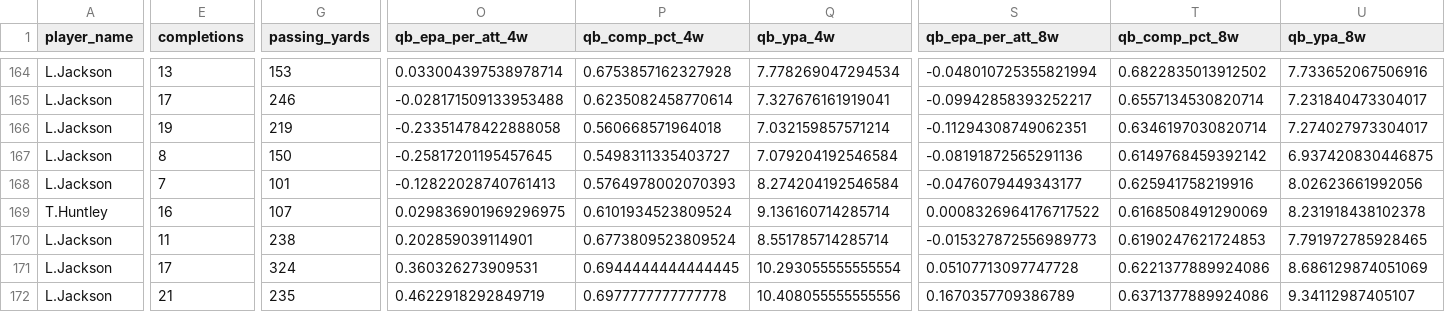
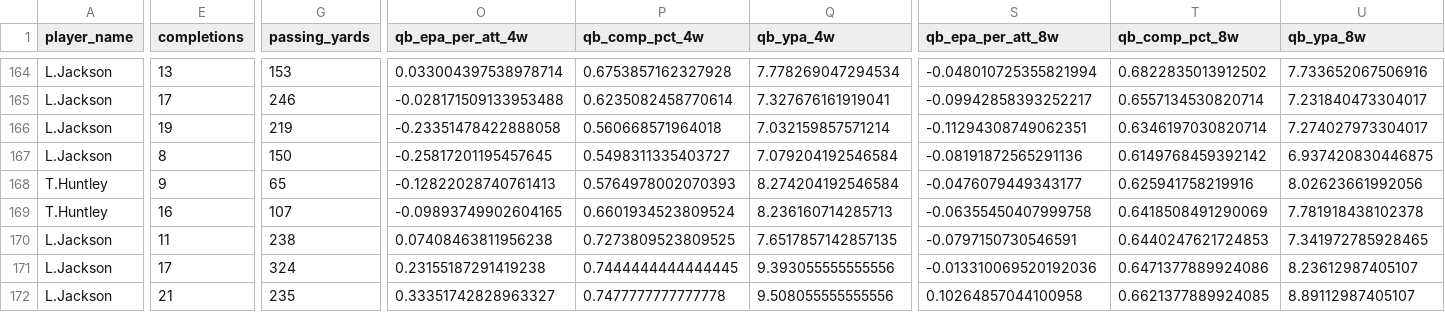
Before and after one commit to pdaly42/sports-edge, a CSV file: data/raw/nfl/qb_weekly_2023_2026.csv, drawn as a sheet; only a part is shown, gaps mark what is left out; the diff covers the shown part only; the diff names each change by its address in the sheet, - before the commit and + after, or states it on an @@ line.

```diff
--- a/data/raw/nfl/qb_weekly_2023_2026.csv
+++ b/data/raw/nfl/qb_weekly_2023_2026.csv
-A168 (player_name): L.Jackson
+A168 (player_name): T.Huntley
-E168 (completions): 7
+E168 (completions): 9
-G168 (passing_yards): 101
+G168 (passing_yards): 65
-O169 (qb_epa_per_att_4w): 0.029836901969296975
+O169 (qb_epa_per_att_4w): -0.09893749902604165
-P169 (qb_comp_pct_4w): 0.6101934523809524
+P169 (qb_comp_pct_4w): 0.6601934523809524
-Q169 (qb_ypa_4w): 9.136160714285714
+Q169 (qb_ypa_4w): 8.236160714285713
-S169 (qb_epa_per_att_8w): 0.0008326964176717522
+S169 (qb_epa_per_att_8w): -0.06355450407999758
-T169 (qb_comp_pct_8w): 0.6168508491290069
+T169 (qb_comp_pct_8w): 0.6418508491290069
-U169 (qb_ypa_8w): 8.231918438102378
+U169 (qb_ypa_8w): 7.781918438102378
-O170 (qb_epa_per_att_4w): 0.202859039114901
+O170 (qb_epa_per_att_4w): 0.07408463811956238
-P170 (qb_comp_pct_4w): 0.6773809523809524
+P170 (qb_comp_pct_4w): 0.7273809523809525
-Q170 (qb_ypa_4w): 8.551785714285714
+Q170 (qb_ypa_4w): 7.6517857142857135
-S170 (qb_epa_per_att_8w): -0.015327872556989773
+S170 (qb_epa_per_att_8w): -0.0797150730546591
-T170 (qb_comp_pct_8w): 0.6190247621724853
+T170 (qb_comp_pct_8w): 0.6440247621724853
-U170 (qb_ypa_8w): 7.791972785928465
+U170 (qb_ypa_8w): 7.341972785928465
-O171 (qb_epa_per_att_4w): 0.360326273909531
+O171 (qb_epa_per_att_4w): 0.23155187291419238
-P171 (qb_comp_pct_4w): 0.6944444444444445
+P171 (qb_comp_pct_4w): 0.7444444444444445
-Q171 (qb_ypa_4w): 10.293055555555554
+Q171 (qb_ypa_4w): 9.393055555555556
-S171 (qb_epa_per_att_8w): 0.05107713097747728
+S171 (qb_epa_per_att_8w): -0.013310069520192036
-T171 (qb_comp_pct_8w): 0.6221377889924086
+T171 (qb_comp_pct_8w): 0.6471377889924086
-U171 (qb_ypa_8w): 8.686129874051069
+U171 (qb_ypa_8w): 8.23612987405107
-O172 (qb_epa_per_att_4w): 0.4622918292849719
+O172 (qb_epa_per_att_4w): 0.33351742828963327
-P172 (qb_comp_pct_4w): 0.6977777777777778
+P172 (qb_comp_pct_4w): 0.7477777777777778
-Q172 (qb_ypa_4w): 10.408055555555556
+Q172 (qb_ypa_4w): 9.508055555555556
-S172 (qb_epa_per_att_8w): 0.1670357709386789
+S172 (qb_epa_per_att_8w): 0.10264857044100958
-T172 (qb_comp_pct_8w): 0.6371377889924086
+T172 (qb_comp_pct_8w): 0.6621377889924085
-U172 (qb_ypa_8w): 9.34112987405107
+U172 (qb_ypa_8w): 8.89112987405107
```
Also changed, not shown: 2 added rows and 33 edited cells elsewhere in this file, data/raw/nfl/injuries_2026_2026.csv, data/raw/nfl/team_epa_2023_2026.csv, 1 other file.
